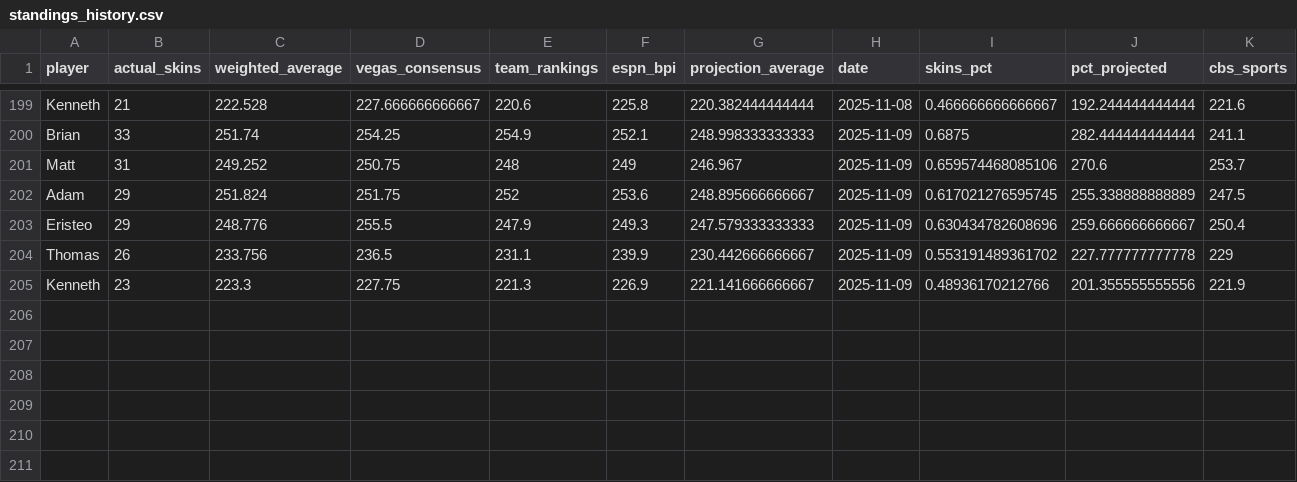
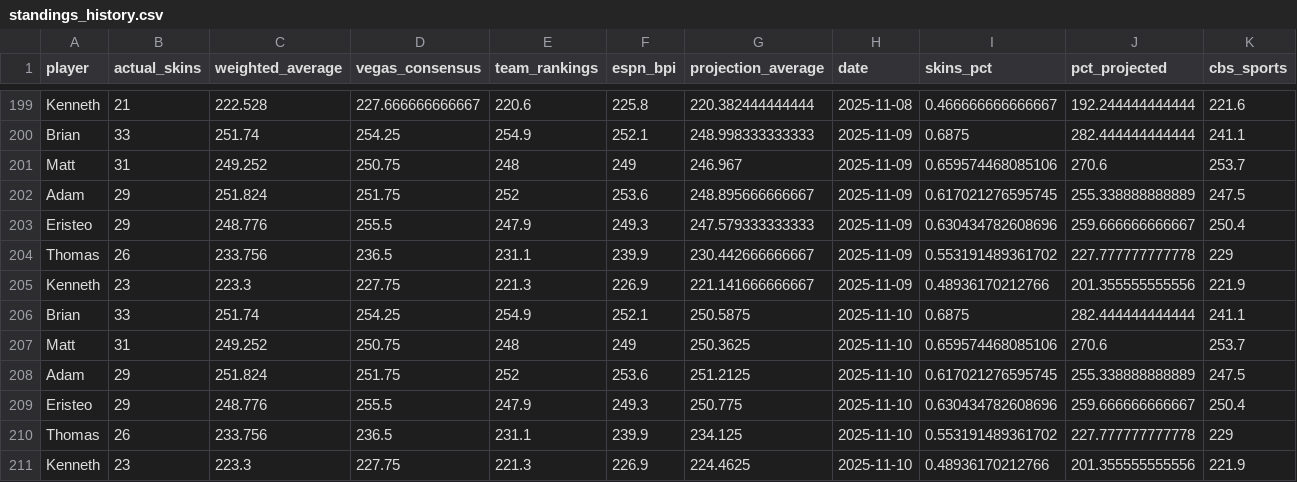
Before and after one commit to ejperez2/skins-standings, a CSV file: standings_history.csv, drawn as a sheet; only a part is shown, gaps mark what is left out; rows hold the shown columns only; the diff names each change by its address in the sheet, - before the commit and + after, or states it on an @@ line.

```diff
--- a/standings_history.csv
+++ b/standings_history.csv
+row 206: Brian | 33 | 251.74 | 254.25 | 254.9 | 252.1 | 250.5875 | 2025-11-10 | 0.6875 | 282.444444444444 | 241.1
+row 207: Matt | 31 | 249.252 | 250.75 | 248 | 249 | 250.3625 | 2025-11-10 | 0.659574468085106 | 270.6 | 253.7
+row 208: Adam | 29 | 251.824 | 251.75 | 252 | 253.6 | 251.2125 | 2025-11-10 | 0.617021276595745 | 255.338888888889 | 247.5
+row 209: Eristeo | 29 | 248.776 | 255.5 | 247.9 | 249.3 | 250.775 | 2025-11-10 | 0.630434782608696 | 259.666666666667 | 250.4
+row 210: Thomas | 26 | 233.756 | 236.5 | 231.1 | 239.9 | 234.125 | 2025-11-10 | 0.553191489361702 | 227.777777777778 | 229
+row 211: Kenneth | 23 | 223.3 | 227.75 | 221.3 | 226.9 | 224.4625 | 2025-11-10 | 0.48936170212766 | 201.355555555556 | 221.9
```
Also changed, not shown: team_vegas_history.csv, 2 other files.
